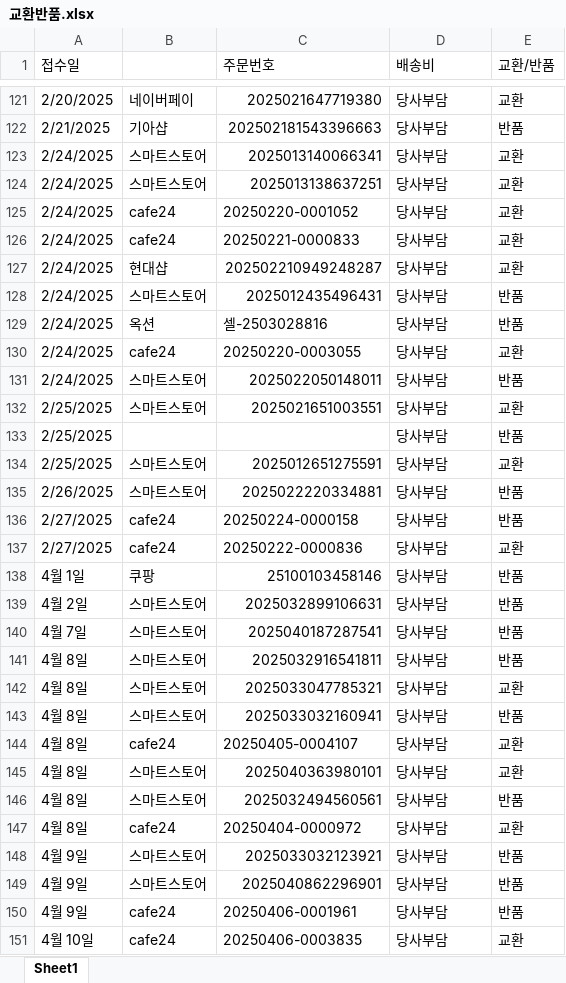
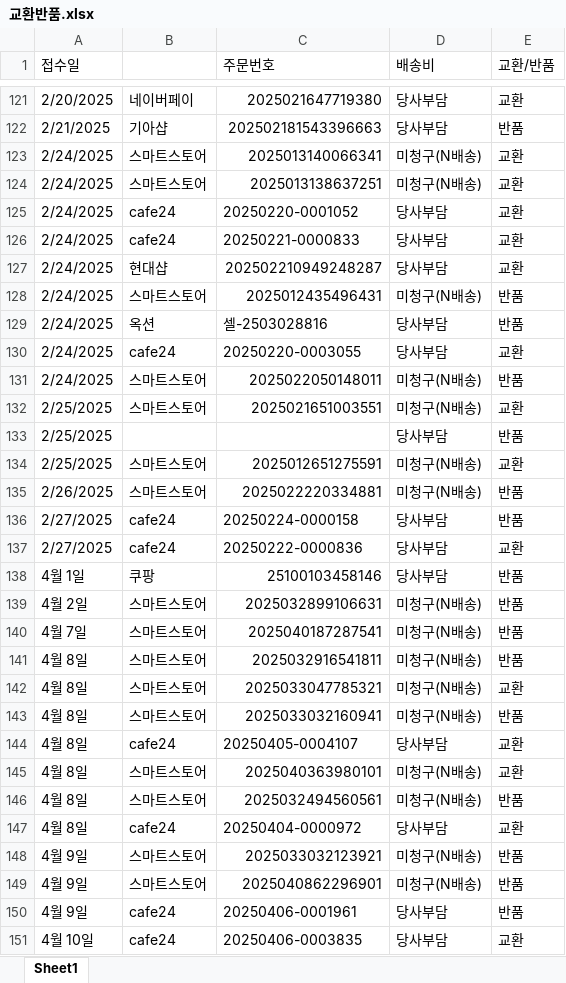
Before and after one commit to kwon-juhwan/workboard, an Excel workbook: 교환반품.xlsx, sheet Sheet1, drawn as a sheet; only a part is shown, gaps mark what is left out; values as stored, in another font and other column widths than the file's, no cell formats; conditional formats not drawn; the diff covers the shown part only; the diff names each change by its address in the sheet, - before the commit and + after, or states it on an @@ line.

Commit message:
Add files via upload

```diff
--- a/교환반품.xlsx (sheet Sheet1)
+++ b/교환반품.xlsx (sheet Sheet1)
-D123:D124 (배송비): 당사부담
+D123:D124 (배송비): 미청구(N배송)
-D128 (배송비): 당사부담
+D128 (배송비): 미청구(N배송)
-D131:D132 (배송비): 당사부담
+D131:D132 (배송비): 미청구(N배송)
-D134:D135 (배송비): 당사부담
+D134:D135 (배송비): 미청구(N배송)
-D139:D143 (배송비): 당사부담
+D139:D143 (배송비): 미청구(N배송)
-D145:D146 (배송비): 당사부담
+D145:D146 (배송비): 미청구(N배송)
-D148:D149 (배송비): 당사부담
+D148:D149 (배송비): 미청구(N배송)
```
Also changed, not shown: 262 edited cells elsewhere in this sheet, cell formats.
